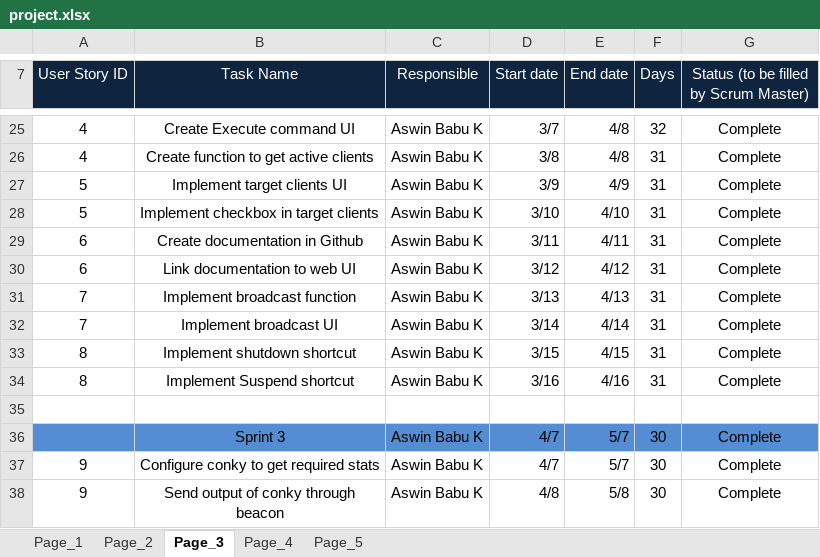
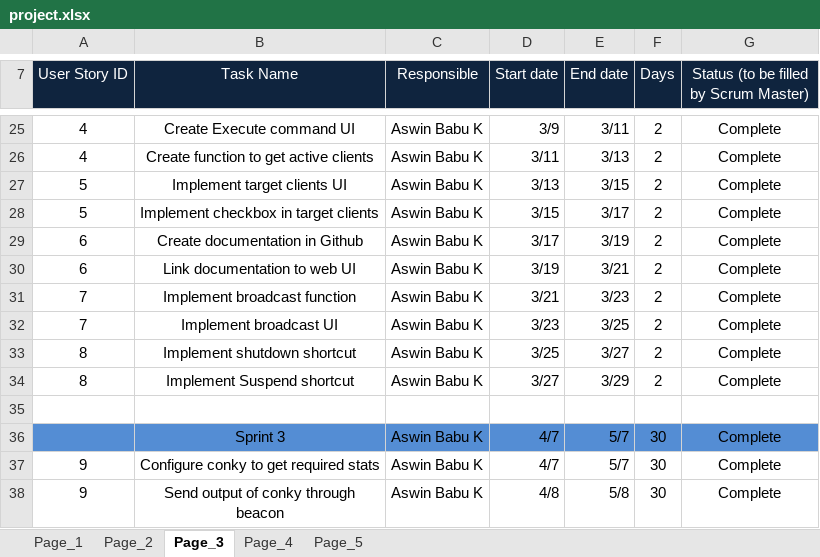
Before and after one commit to karuvally/project_green, an Excel workbook: docs/phase_ii/project.xlsx, sheet Page_3, drawn as a sheet; only a part is shown, gaps mark what is left out; values as stored, in another font and other column widths than the file's, no borders; the diff covers the shown part only; the diff names each change by its address in the sheet, - before the commit and + after, or states it on an @@ line.

```diff
--- a/docs/phase_ii/project.xlsx (sheet Page_3)
+++ b/docs/phase_ii/project.xlsx (sheet Page_3)
-D25 (Start date): 3/7
+D25 (Start date): 3/9
-E25 (End date): 4/8
+E25 (End date): 3/11
-F25 (Days): 32
+F25 (Days): 2
-D26 (Start date): 3/8
+D26 (Start date): 3/11
-E26 (End date): 4/8
+E26 (End date): 3/13
-F26:F34 (Days): 31
+F26:F34 (Days): 2
-D27 (Start date): 3/9
+D27 (Start date): 3/13
-E27 (End date): 4/9
+E27 (End date): 3/15
-D28 (Start date): 3/10
+D28 (Start date): 3/15
-E28 (End date): 4/10
+E28 (End date): 3/17
-D29 (Start date): 3/11
+D29 (Start date): 3/17
-E29 (End date): 4/11
+E29 (End date): 3/19
-D30 (Start date): 3/12
+D30 (Start date): 3/19
-E30 (End date): 4/12
+E30 (End date): 3/21
-D31 (Start date): 3/13
+D31 (Start date): 3/21
-E31 (End date): 4/13
+E31 (End date): 3/23
-D32 (Start date): 3/14
+D32 (Start date): 3/23
-E32 (End date): 4/14
+E32 (End date): 3/25
-D33 (Start date): 3/15
+D33 (Start date): 3/25
-E33 (End date): 4/15
+E33 (End date): 3/27
-D34 (Start date): 3/16
+D34 (Start date): 3/27
-E34 (End date): 4/16
+E34 (End date): 3/29
```
Also changed, not shown: 44 edited cells elsewhere in this sheet, 1 other file.
